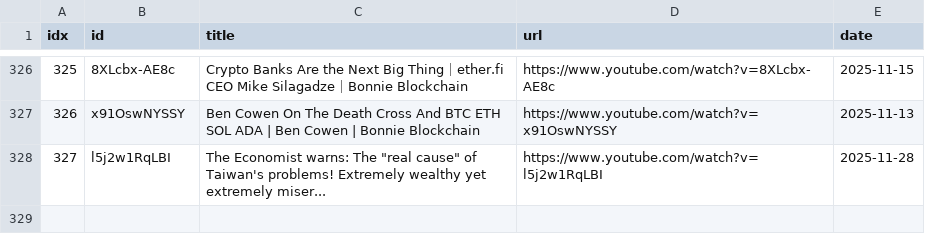
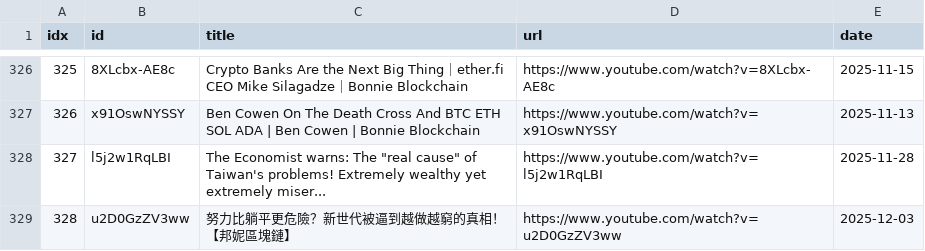
Before and after one commit to sumsjp/BonnieBlockchain, a CSV file: src/video_list.csv, drawn as a sheet; only a part is shown, gaps mark what is left out.

```diff
--- a/src/video_list.csv
+++ b/src/video_list.csv
@@ -328 +328,2 @@ idx,id,title,url,date
 327,l5j2w1RqLBI,"The Economist warns: The ""real cause"" of Taiwan's problems! Extremely wealthy yet extremely miser...",https://www.youtube.com/watch?v=l5j2w1RqLBI,2025-11-28
+328,u2D0GzZV3ww,努力比躺平更危險？新世代被逼到越做越窮的真相！【邦妮區塊鏈】,https://www.youtube.com/watch?v=u2D0GzZV3ww,2025-12-03
```
Also changed, not shown: 4 other files.
